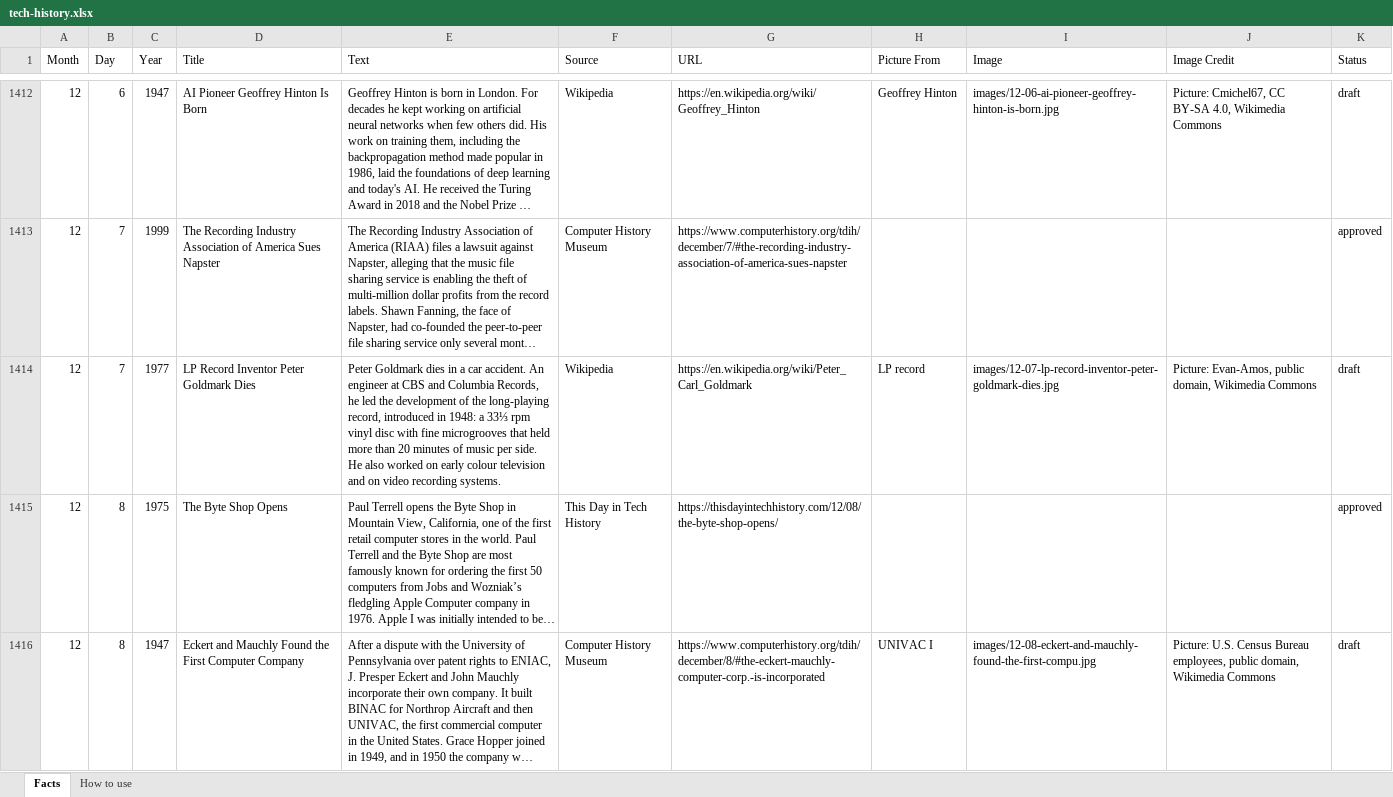
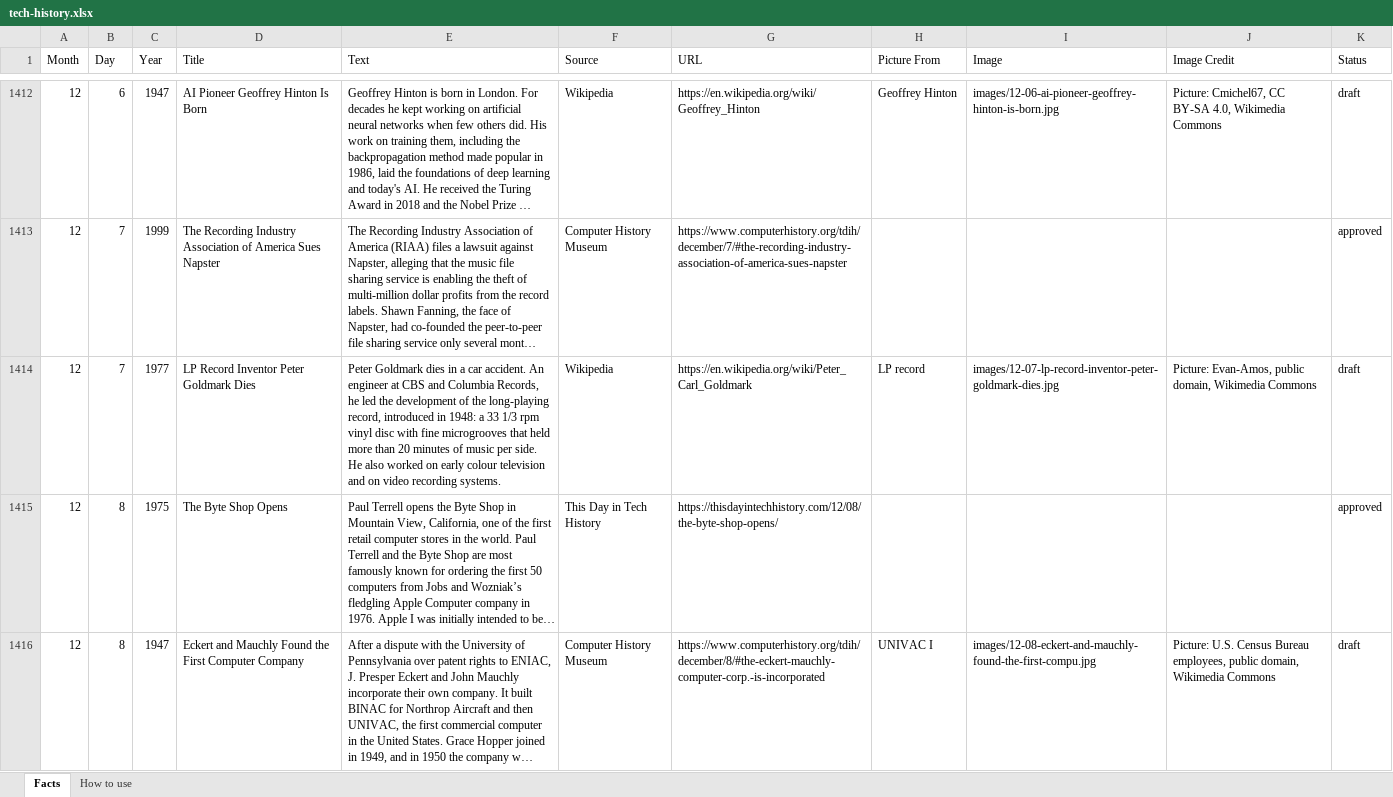
Before and after one commit to rcominelli/my-custom-planner, an Excel workbook: data/facts/tech-history.xlsx, sheet Facts, drawn as a sheet; only a part is shown, gaps mark what is left out; long unchanged cells end in …; values as stored, in another font and other column widths than the file's, no borders; table styles not drawn; the diff names each change by its address in the sheet, - before the commit and + after, or states it on an @@ line.

```diff
--- a/data/facts/tech-history.xlsx (sheet Facts)
+++ b/data/facts/tech-history.xlsx (sheet Facts)
-E1414 (Text): …1948: a 33⅓ rpm vinyl…
+E1414 (Text): …1948: a 33 1/3 rpm vinyl…
```
